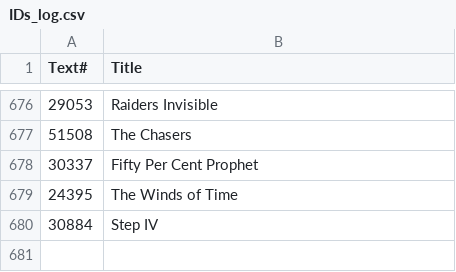
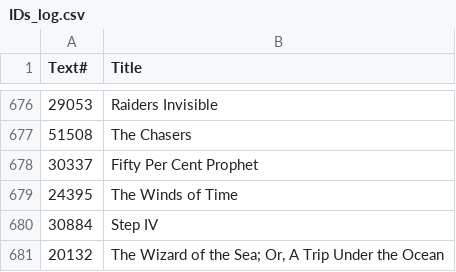
Before and after one commit to ben-n93/pg_scifi_twitter_bot, a CSV file: data/IDs_log.csv, drawn as a sheet; only a part is shown, gaps mark what is left out; the diff names each change by its address in the sheet, - before the commit and + after, or states it on an @@ line.

Commit message:
update

```diff
--- a/data/IDs_log.csv
+++ b/data/IDs_log.csv
+row 681: 20132 | The Wizard of the Sea; Or, A Trip Under the Ocean
```
